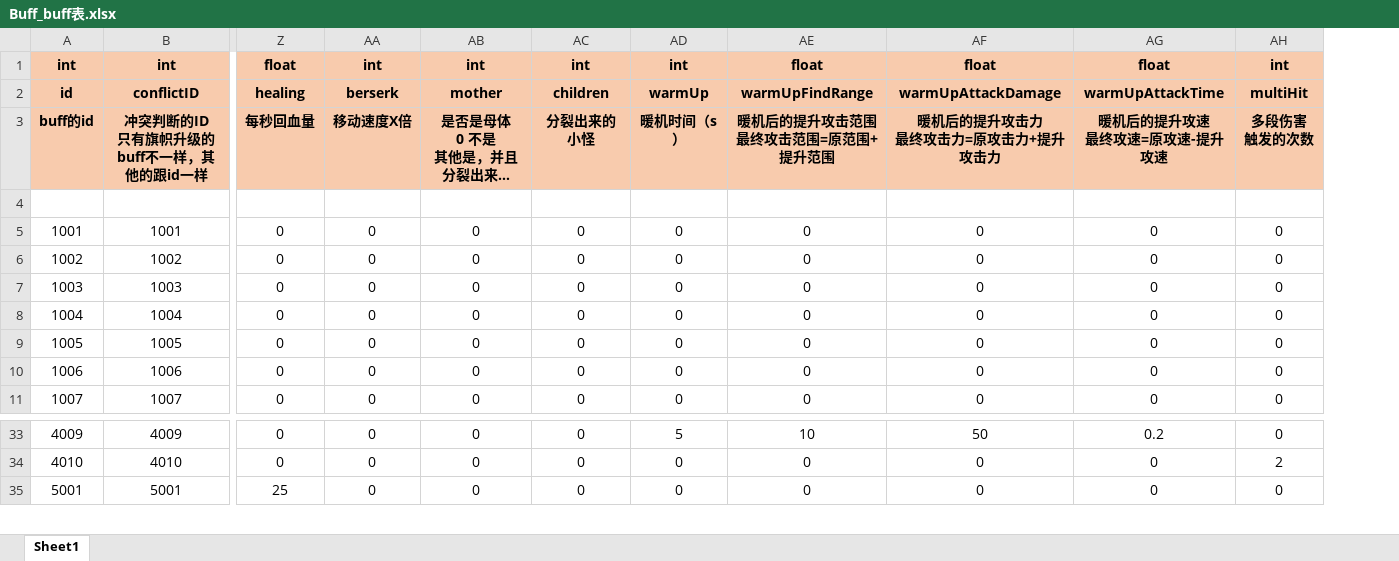
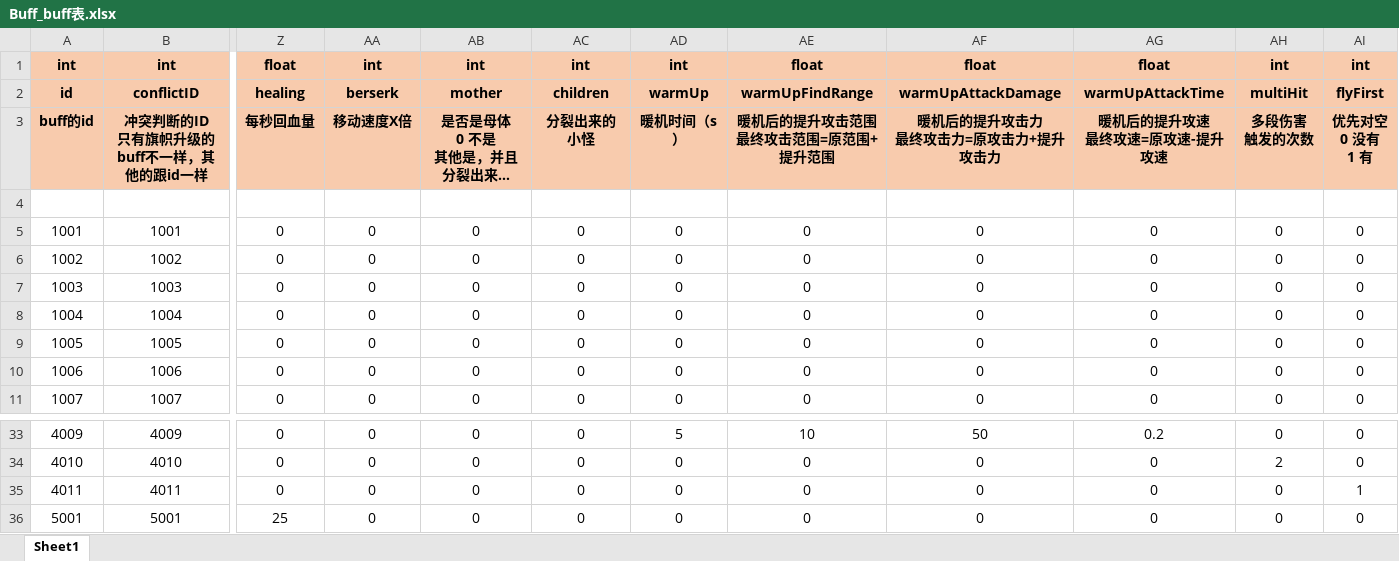
Before and after one commit to mobox-lab/dragonverse, an Excel workbook: nevergiveup/Excel/Buff_buff表.xlsx, sheet Sheet1, drawn as a sheet; only a part is shown, gaps mark what is left out; long unchanged cells end in …; values as stored, in another font and other column widths than the file's, no borders; rows hold the shown columns only; ↵ is a line break in a cell; the diff names each change by its address in the sheet, - before the commit and + after, or states it on an @@ line.

Commit message:
feat: flying first buff

```diff
--- a/nevergiveup/Excel/Buff_buff表.xlsx (sheet Sheet1)
+++ b/nevergiveup/Excel/Buff_buff表.xlsx (sheet Sheet1)
+column AI, rows 1-11: int | flyFirst | 优先对空 ↵ 0 没有 ↵ 1 有 |  | 0 | 0 | 0 | 0 | 0 | 0 | 0; rows 33-34: 0 | 0; row 36: 0
+row 35: 4011 | 4011 | 0 | 0 | 0 | 0 | 0 | 0 | 0 | 0 | 0 | 1
```
Also changed, not shown: 3 other files.
